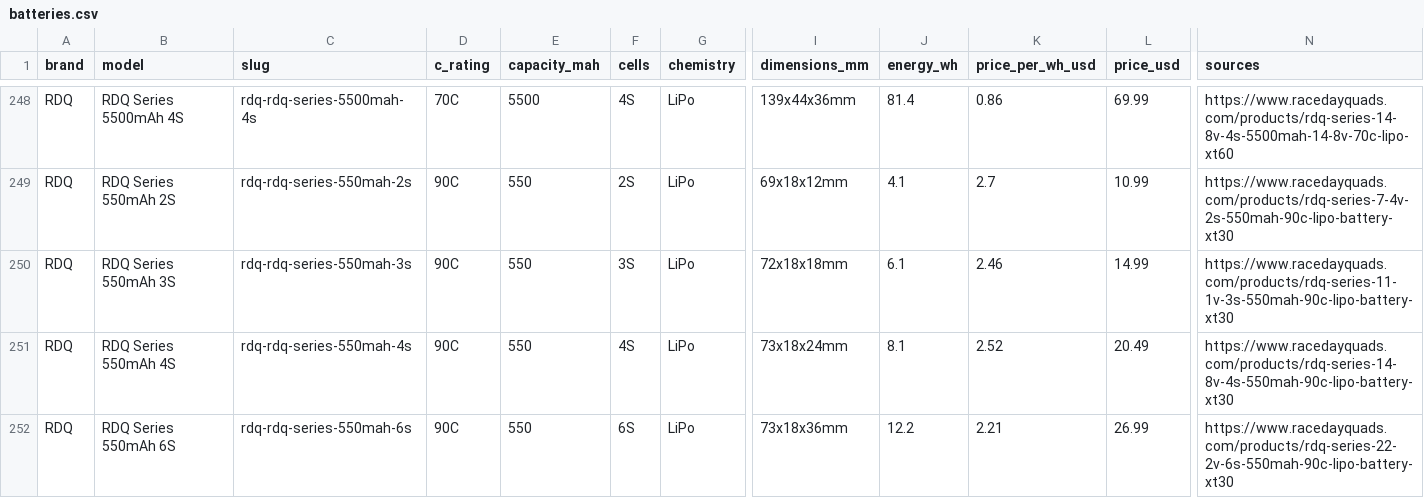
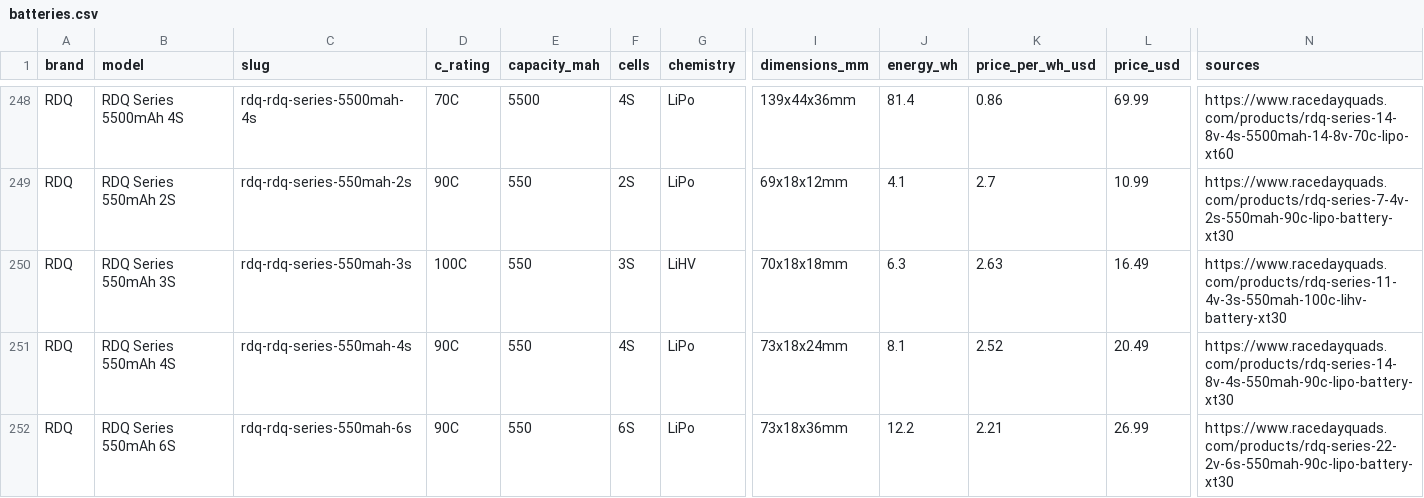
Before and after one commit to fpvdb/fpv-db-data, a CSV file: batteries.csv, drawn as a sheet; only a part is shown, gaps mark what is left out; the diff names each change by its address in the sheet, - before the commit and + after, or states it on an @@ line.

Commit message:
Dataset export 2026-10-13

```diff
--- a/batteries.csv
+++ b/batteries.csv
-D250 (c_rating): 90C
+D250 (c_rating): 100C
-G250 (chemistry): LiPo
+G250 (chemistry): LiHV
-I250 (dimensions_mm): 72x18x18mm
+I250 (dimensions_mm): 70x18x18mm
-J250 (energy_wh): 6.1
+J250 (energy_wh): 6.3
-K250 (price_per_wh_usd): 2.46
+K250 (price_per_wh_usd): 2.63
-L250 (price_usd): 14.99
+L250 (price_usd): 16.49
-N250 (sources): https://www.racedayquads.com/products/rdq-series-11-1v-3s-550mah-90c-lipo-battery-xt30
+N250 (sources): https://www.racedayquads.com/products/rdq-series-11-4v-3s-550mah-100c-lihv-battery-xt30
```
Also changed, not shown: stacks.csv, 9 other files.
